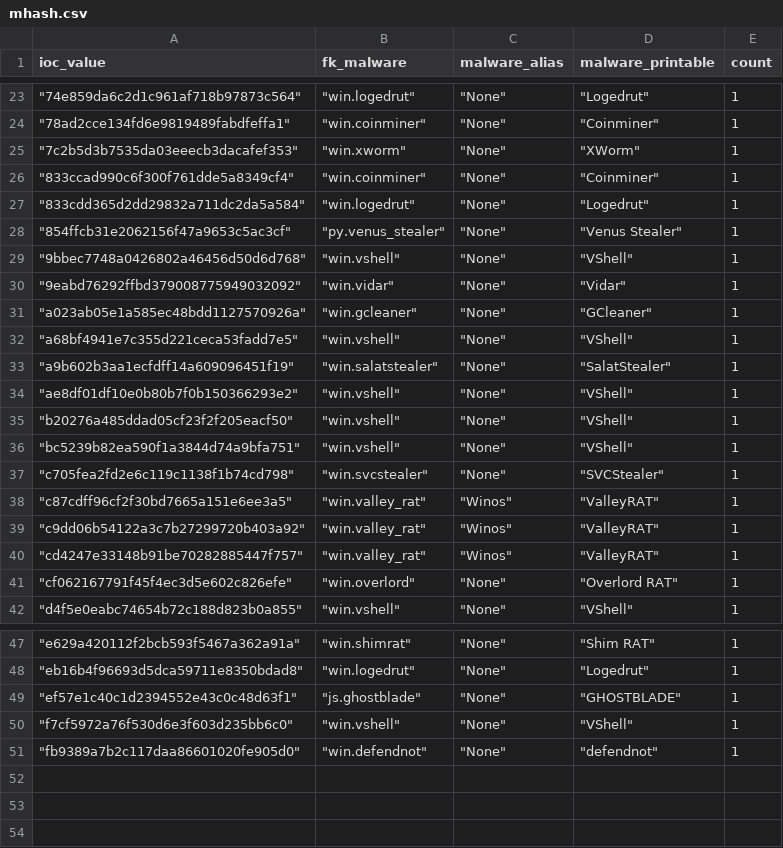
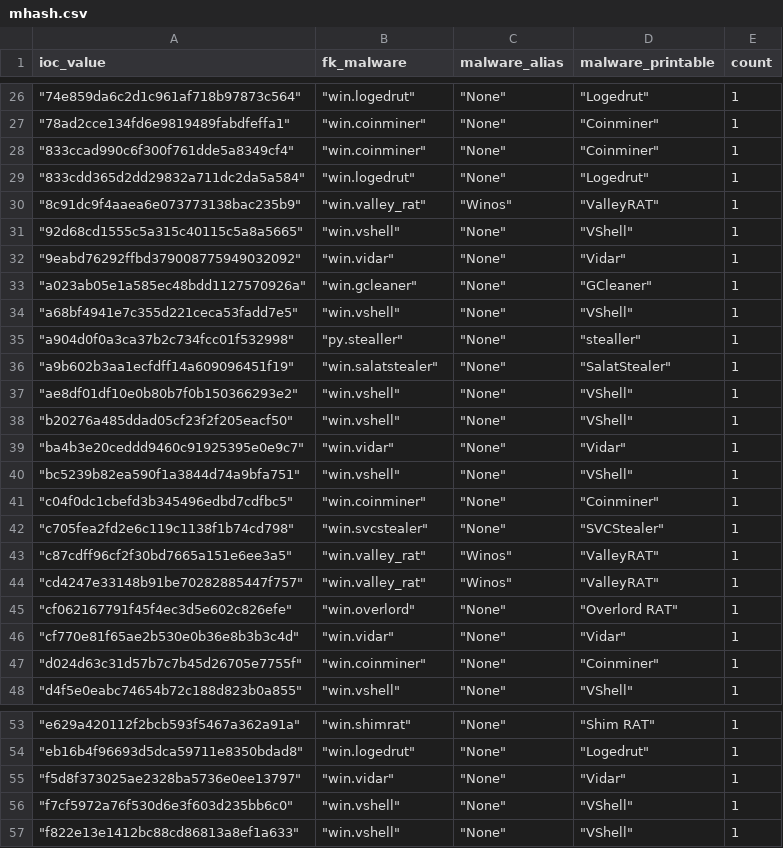
Before and after one commit to LunaMarginis/Intel-WatchTower, a CSV file: mhash.csv, drawn as a sheet; only a part is shown, gaps mark what is left out; the diff covers the shown part only.

```diff
--- a/mhash.csv
+++ b/mhash.csv
@@ -24,7 +27,6 @@ ioc_value,fk_malware,malware_alias,malware_printable,count
 " ""78ad2cce134fd6e9819489fabdfeffa1"""," ""win.coinminer"""," ""None"""," ""Coinminer""",1
-" ""7c2b5d3b7535da03eeecb3dacafef353"""," ""win.xworm"""," ""None"""," ""XWorm""",1
 " ""833ccad990c6f300f761dde5a8349cf4"""," ""win.coinminer"""," ""None"""," ""Coinminer""",1
 " ""833cdd365d2dd29832a711dc2da5a584"""," ""win.logedrut"""," ""None"""," ""Logedrut""",1
-" ""854ffcb31e2062156f47a9653c5ac3cf"""," ""py.venus_stealer"""," ""None"""," ""Venus Stealer""",1
-" ""9bbec7748a0426802a46456d50d6d768"""," ""win.vshell"""," ""None"""," ""VShell""",1
+" ""8c91dc9f4aaea6e073773138bac235b9"""," ""win.valley_rat"""," ""Winos"""," ""ValleyRAT""",1
+" ""92d68cd1555c5a315c40115c5a8a5665"""," ""win.vshell"""," ""None"""," ""VShell""",1
 " ""9eabd76292ffbd379008775949032092"""," ""win.vidar"""," ""None"""," ""Vidar""",1
@@ -32,2 +34,3 @@ ioc_value,fk_malware,malware_alias,malware_printable,count
 " ""a68bf4941e7c355d221ceca53fadd7e5"""," ""win.vshell"""," ""None"""," ""VShell""",1
+" ""a904d0f0a3ca37b2c734fcc01f532998"""," ""py.stealler"""," ""None"""," ""stealler""",1
 " ""a9b602b3aa1ecfdff14a609096451f19"""," ""win.salatstealer"""," ""None"""," ""SalatStealer""",1
@@ -35,8 +38,11 @@ ioc_value,fk_malware,malware_alias,malware_printable,count
 " ""b20276a485ddad05cf23f2f205eacf50"""," ""win.vshell"""," ""None"""," ""VShell""",1
+" ""ba4b3e20ceddd9460c91925395e0e9c7"""," ""win.vidar"""," ""None"""," ""Vidar""",1
 " ""bc5239b82ea590f1a3844d74a9bfa751"""," ""win.vshell"""," ""None"""," ""VShell""",1
+" ""c04f0dc1cbefd3b345496edbd7cdfbc5"""," ""win.coinminer"""," ""None"""," ""Coinminer""",1
 " ""c705fea2fd2e6c119c1138f1b74cd798"""," ""win.svcstealer"""," ""None"""," ""SVCStealer""",1
 " ""c87cdff96cf2f30bd7665a151e6ee3a5"""," ""win.valley_rat"""," ""Winos"""," ""ValleyRAT""",1
-" ""c9dd06b54122a3c7b27299720b403a92"""," ""win.valley_rat"""," ""Winos"""," ""ValleyRAT""",1
 " ""cd4247e33148b91be70282885447f757"""," ""win.valley_rat"""," ""Winos"""," ""ValleyRAT""",1
 " ""cf062167791f45f4ec3d5e602c826efe"""," ""win.overlord"""," ""None"""," ""Overlord RAT""",1
+" ""cf770e81f65ae2b530e0b36e8b3b3c4d"""," ""win.vidar"""," ""None"""," ""Vidar""",1
+" ""d024d63c31d57b7c7b45d26705e7755f"""," ""win.coinminer"""," ""None"""," ""Coinminer""",1
 " ""d4f5e0eabc74654b72c188d823b0a855"""," ""win.vshell"""," ""None"""," ""VShell""",1
@@ -48,4 +54,4 @@ ioc_value,fk_malware,malware_alias,malware_printable,count
 " ""eb16b4f96693d5dca59711e8350bdad8"""," ""win.logedrut"""," ""None"""," ""Logedrut""",1
-" ""ef57e1c40c1d2394552e43c0c48d63f1"""," ""js.ghostblade"""," ""None"""," ""GHOSTBLADE""",1
+" ""f5d8f373025ae2328ba5736e0ee13797"""," ""win.vidar"""," ""None"""," ""Vidar""",1
 " ""f7cf5972a76f530d6e3f603d235bb6c0"""," ""win.vshell"""," ""None"""," ""VShell""",1
-" ""fb9389a7b2c117daa86601020fe905d0"""," ""win.defendnot"""," ""None"""," ""defendnot""",1
+" ""f822e13e1412bc88cd86813a8ef1a633"""," ""win.vshell"""," ""None"""," ""VShell""",1
```
Also changed, not shown: 5 added rows, 2 removed rows and 6 edited cells elsewhere in this file, 1 other file.
